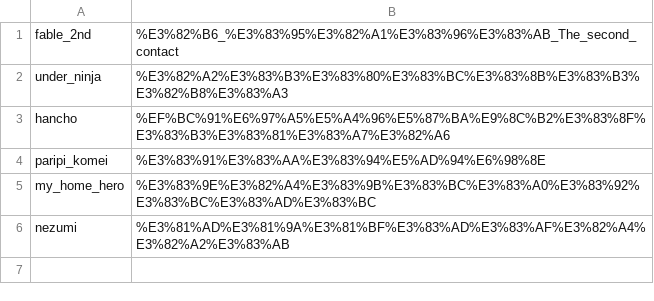
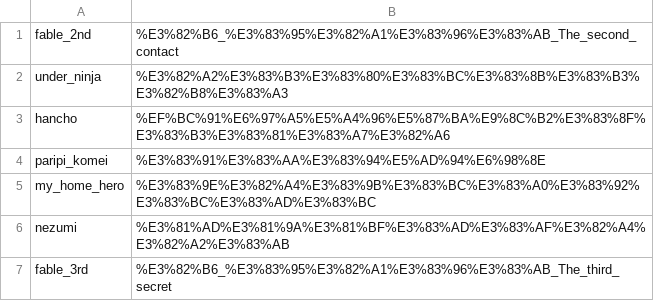
Before and after one commit to hanwarai/yanmaga-rss, a CSV file: feed.csv, drawn as a sheet; the diff names each change by its address in the sheet, - before the commit and + after, or states it on an @@ line.

Commit message:
add: ファブル3rd

```diff
--- a/feed.csv
+++ b/feed.csv
+row 7: fable_3rd | %E3%82%B6_%E3%83%95%E3%82%A1%E3%83%96%E3%83%AB_The_third_secret
```
